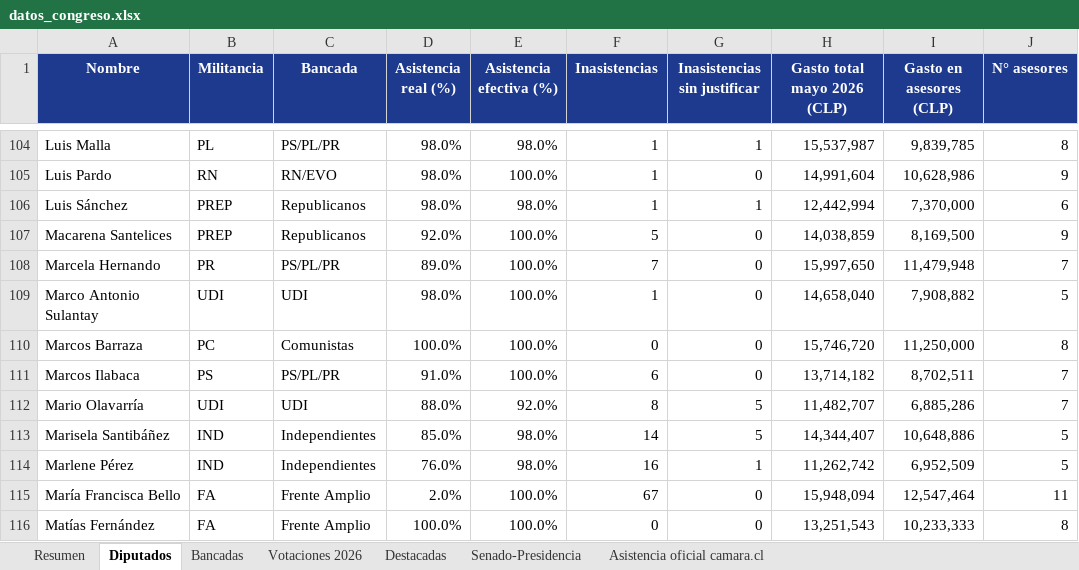
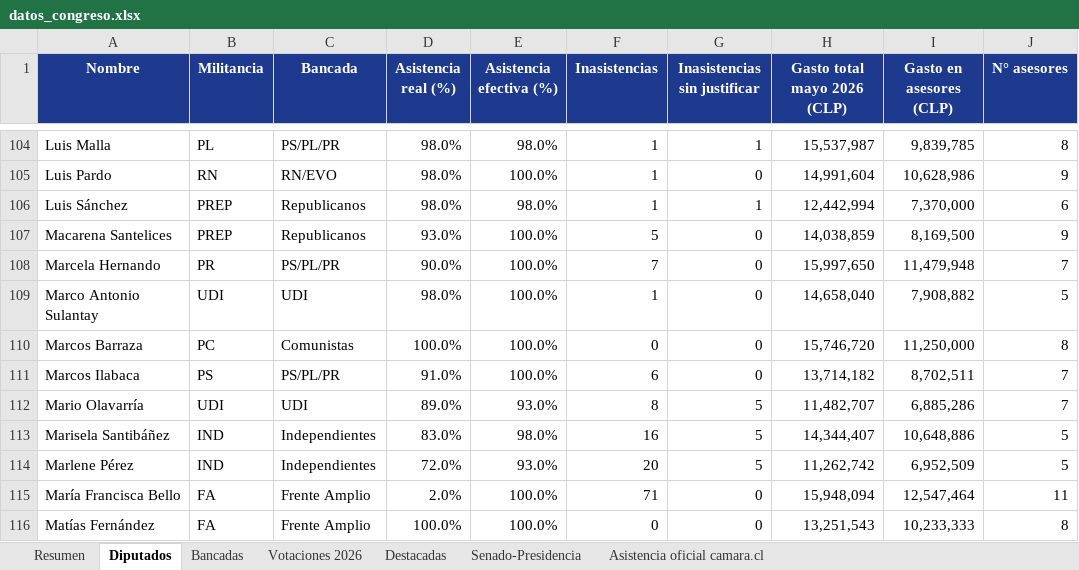
Before and after one commit to andreshuzziel/Poder-en-Simple, an Excel workbook: datos_congreso.xlsx, sheet Diputados, drawn as a sheet; only a part is shown, gaps mark what is left out; values as stored, in another font and other column widths than the file's, no borders; the diff covers the shown part only; the diff names each change by its address in the sheet, - before the commit and + after, or states it on an @@ line.

```diff
--- a/datos_congreso.xlsx (sheet Diputados)
+++ b/datos_congreso.xlsx (sheet Diputados)
-D107 (Asistencia real (%)): 92.0%
+D107 (Asistencia real (%)): 93.0%
-D108 (Asistencia real (%)): 89.0%
+D108 (Asistencia real (%)): 90.0%
-D112 (Asistencia real (%)): 88.0%
+D112 (Asistencia real (%)): 89.0%
-E112 (Asistencia efectiva (%)): 92.0%
+E112 (Asistencia efectiva (%)): 93.0%
-D113 (Asistencia real (%)): 85.0%
+D113 (Asistencia real (%)): 83.0%
-F113 (Inasistencias): 14
+F113 (Inasistencias): 16
-D114 (Asistencia real (%)): 76.0%
+D114 (Asistencia real (%)): 72.0%
-E114 (Asistencia efectiva (%)): 98.0%
+E114 (Asistencia efectiva (%)): 93.0%
-F114 (Inasistencias): 16
+F114 (Inasistencias): 20
-G114 (Inasistencias sin justificar): 1
+G114 (Inasistencias sin justificar): 5
-F115 (Inasistencias): 67
+F115 (Inasistencias): 71
```
Also changed, not shown: 92 edited cells elsewhere in this sheet, sheet Asistencia oficial camara.cl, sheet Bancadas, sheet Resumen, 11 other files.
